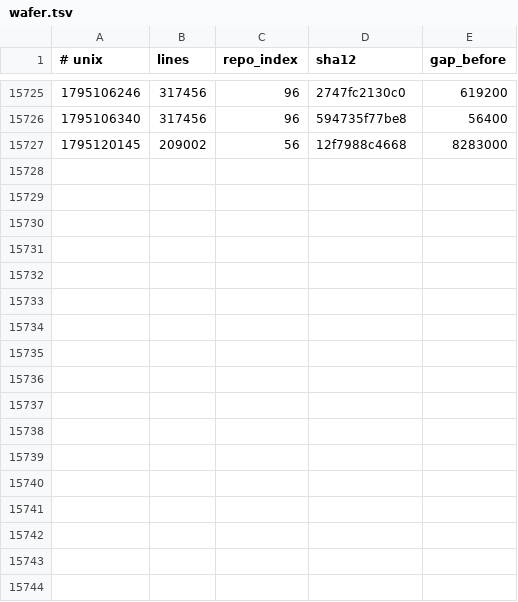
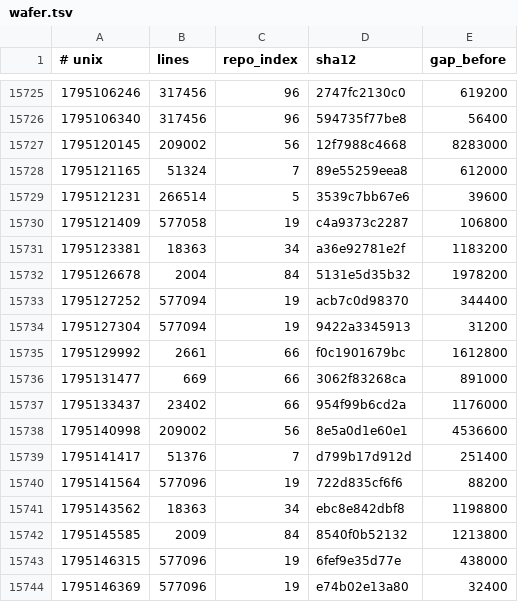
Before and after one commit to Ventusltd/kuiper-belt, a TSV file: cosmos/wafer.tsv, drawn as a sheet; only a part is shown, gaps mark what is left out; the diff names each change by its address in the sheet, - before the commit and + after, or states it on an @@ line.

```diff
--- a/cosmos/wafer.tsv
+++ b/cosmos/wafer.tsv
+row 15728: 1795121165 | 51324 | 7 | 89e55259eea8 | 612000
+row 15729: 1795121231 | 266514 | 5 | 3539c7bb67e6 | 39600
+row 15730: 1795121409 | 577058 | 19 | c4a9373c2287 | 106800
+row 15731: 1795123381 | 18363 | 34 | a36e92781e2f | 1183200
+row 15732: 1795126678 | 2004 | 84 | 5131e5d35b32 | 1978200
+row 15733: 1795127252 | 577094 | 19 | acb7c0d98370 | 344400
+row 15734: 1795127304 | 577094 | 19 | 9422a3345913 | 31200
+row 15735: 1795129992 | 2661 | 66 | f0c1901679bc | 1612800
+row 15736: 1795131477 | 669 | 66 | 3062f83268ca | 891000
+row 15737: 1795133437 | 23402 | 66 | 954f99b6cd2a | 1176000
+row 15738: 1795140998 | 209002 | 56 | 8e5a0d1e60e1 | 4536600
+row 15739: 1795141417 | 51376 | 7 | d799b17d912d | 251400
+row 15740: 1795141564 | 577096 | 19 | 722d835cf6f6 | 88200
+row 15741: 1795143562 | 18363 | 34 | ebc8e842dbf8 | 1198800
+row 15742: 1795145585 | 2009 | 84 | 8540f0b52132 | 1213800
+row 15743: 1795146315 | 577096 | 19 | 6fef9e35d77e | 438000
+row 15744: 1795146369 | 577096 | 19 | e74b02e13a80 | 32400
```
Also changed, not shown: cosmos/pulse.tsv, cosmos/repos.tsv, 2 other files.
